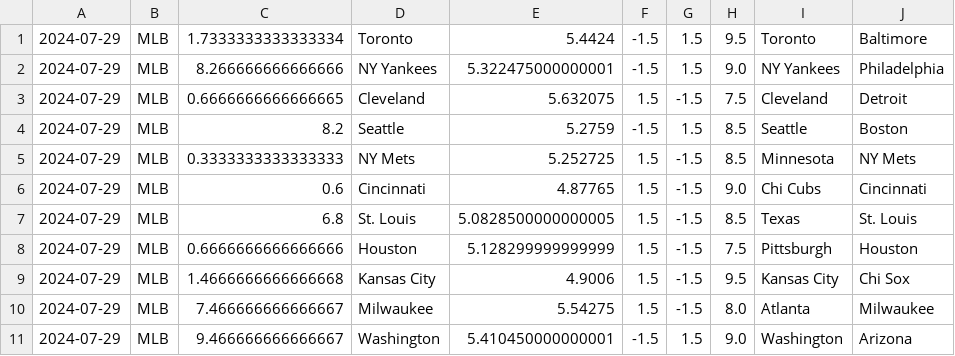
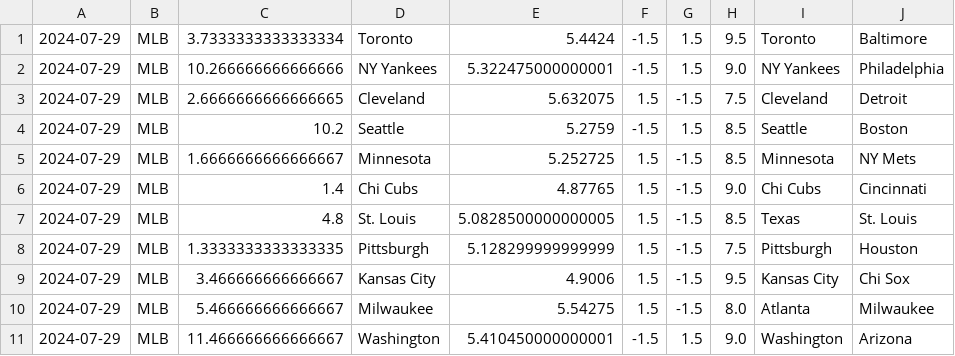
Before and after one commit to cookeda/CapstoneSportsbook, a CSV file: OddsHistory/History/Predictions.csv, drawn as a sheet.

```diff
--- a/OddsHistory/History/Predictions.csv
+++ b/OddsHistory/History/Predictions.csv
@@ -1,11 +1,11 @@
-2024-07-29,MLB,1.7333333333333334,Toronto,5.4424,-1.5,1.5,9.5,Toronto,Baltimore
-2024-07-29,MLB,8.266666666666666,NY Yankees,5.322475000000001,-1.5,1.5,9.0,NY Yankees,Philadelphia
-2024-07-29,MLB,0.6666666666666665,Cleveland,5.632075,1.5,-1.5,7.5,Cleveland,Detroit
-2024-07-29,MLB,8.2,Seattle,5.2759,-1.5,1.5,8.5,Seattle,Boston
-2024-07-29,MLB,0.3333333333333333,NY Mets,5.252725,1.5,-1.5,8.5,Minnesota,NY Mets
-2024-07-29,MLB,0.6,Cincinnati,4.87765,1.5,-1.5,9.0,Chi Cubs,Cincinnati
-2024-07-29,MLB,6.8,St. Louis,5.0828500000000005,1.5,-1.5,8.5,Texas,St. Louis
-2024-07-29,MLB,0.6666666666666666,Houston,5.128299999999999,1.5,-1.5,7.5,Pittsburgh,Houston
-2024-07-29,MLB,1.4666666666666668,Kansas City,4.9006,1.5,-1.5,9.5,Kansas City,Chi Sox
-2024-07-29,MLB,7.466666666666667,Milwaukee,5.54275,1.5,-1.5,8.0,Atlanta,Milwaukee
-2024-07-29,MLB,9.466666666666667,Washington,5.410450000000001,-1.5,1.5,9.0,Washington,Arizona
+2024-07-29,MLB,3.7333333333333334,Toronto,5.4424,-1.5,1.5,9.5,Toronto,Baltimore
+2024-07-29,MLB,10.266666666666666,NY Yankees,5.322475000000001,-1.5,1.5,9.0,NY Yankees,Philadelphia
+2024-07-29,MLB,2.6666666666666665,Cleveland,5.632075,1.5,-1.5,7.5,Cleveland,Detroit
+2024-07-29,MLB,10.2,Seattle,5.2759,-1.5,1.5,8.5,Seattle,Boston
+2024-07-29,MLB,1.6666666666666667,Minnesota,5.252725,1.5,-1.5,8.5,Minnesota,NY Mets
+2024-07-29,MLB,1.4,Chi Cubs,4.87765,1.5,-1.5,9.0,Chi Cubs,Cincinnati
+2024-07-29,MLB,4.8,St. Louis,5.0828500000000005,1.5,-1.5,8.5,Texas,St. Louis
+2024-07-29,MLB,1.3333333333333335,Pittsburgh,5.128299999999999,1.5,-1.5,7.5,Pittsburgh,Houston
+2024-07-29,MLB,3.466666666666667,Kansas City,4.9006,1.5,-1.5,9.5,Kansas City,Chi Sox
+2024-07-29,MLB,5.466666666666667,Milwaukee,5.54275,1.5,-1.5,8.0,Atlanta,Milwaukee
+2024-07-29,MLB,11.466666666666667,Washington,5.410450000000001,-1.5,1.5,9.0,Washington,Arizona
```
Also changed, not shown: 16 other files.
